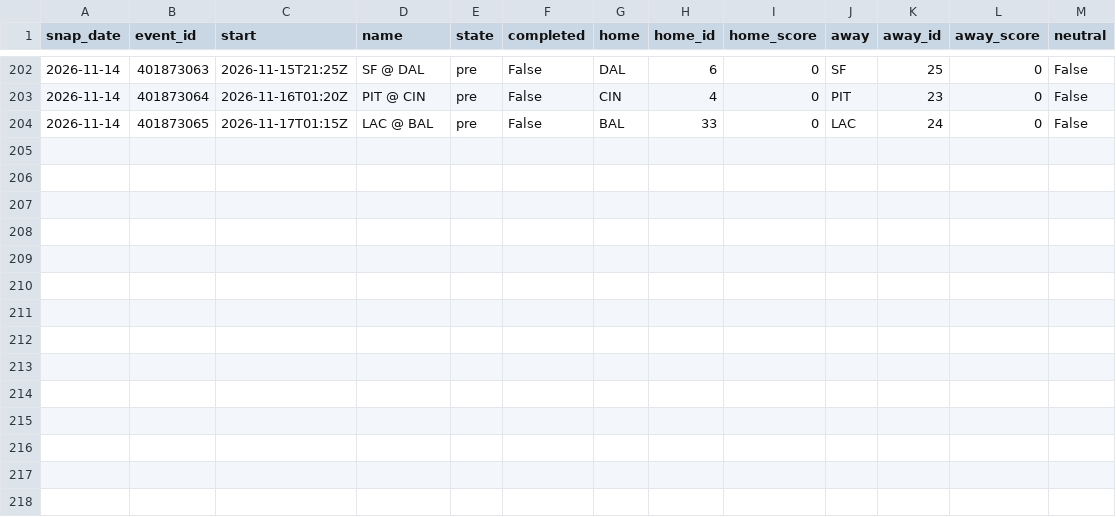
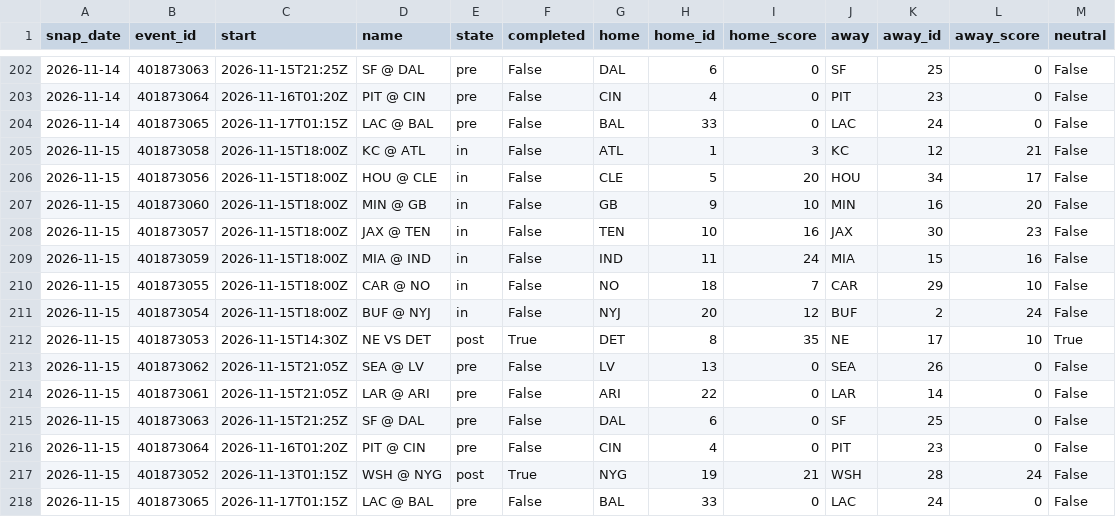
Before and after one commit to azcal/mbm-data, a CSV file: states/nfl/slate_2026-11.csv, drawn as a sheet; only a part is shown, gaps mark what is left out; the diff names each change by its address in the sheet, - before the commit and + after, or states it on an @@ line.

```diff
--- a/states/nfl/slate_2026-11.csv
+++ b/states/nfl/slate_2026-11.csv
+row 205: 2026-11-15 | 401873058 | 2026-11-15T18:00Z | KC @ ATL | in | False | ATL | 1 | 3 | KC | 12 | 21 | False
+row 206: 2026-11-15 | 401873056 | 2026-11-15T18:00Z | HOU @ CLE | in | False | CLE | 5 | 20 | HOU | 34 | 17 | False
+row 207: 2026-11-15 | 401873060 | 2026-11-15T18:00Z | MIN @ GB | in | False | GB | 9 | 10 | MIN | 16 | 20 | False
+row 208: 2026-11-15 | 401873057 | 2026-11-15T18:00Z | JAX @ TEN | in | False | TEN | 10 | 16 | JAX | 30 | 23 | False
+row 209: 2026-11-15 | 401873059 | 2026-11-15T18:00Z | MIA @ IND | in | False | IND | 11 | 24 | MIA | 15 | 16 | False
+row 210: 2026-11-15 | 401873055 | 2026-11-15T18:00Z | CAR @ NO | in | False | NO | 18 | 7 | CAR | 29 | 10 | False
+row 211: 2026-11-15 | 401873054 | 2026-11-15T18:00Z | BUF @ NYJ | in | False | NYJ | 20 | 12 | BUF | 2 | 24 | False
+row 212: 2026-11-15 | 401873053 | 2026-11-15T14:30Z | NE VS DET | post | True | DET | 8 | 35 | NE | 17 | 10 | True
+row 213: 2026-11-15 | 401873062 | 2026-11-15T21:05Z | SEA @ LV | pre | False | LV | 13 | 0 | SEA | 26 | 0 | False
+row 214: 2026-11-15 | 401873061 | 2026-11-15T21:05Z | LAR @ ARI | pre | False | ARI | 22 | 0 | LAR | 14 | 0 | False
+row 215: 2026-11-15 | 401873063 | 2026-11-15T21:25Z | SF @ DAL | pre | False | DAL | 6 | 0 | SF | 25 | 0 | False
+row 216: 2026-11-15 | 401873064 | 2026-11-16T01:20Z | PIT @ CIN | pre | False | CIN | 4 | 0 | PIT | 23 | 0 | False
+row 217: 2026-11-15 | 401873052 | 2026-11-13T01:15Z | WSH @ NYG | post | True | NYG | 19 | 21 | WSH | 28 | 24 | False
+row 218: 2026-11-15 | 401873065 | 2026-11-17T01:15Z | LAC @ BAL | pre | False | BAL | 33 | 0 | LAC | 24 | 0 | False
```
Also changed, not shown: states/nba/slate_2026-11.csv, states/ncaaf/injuries_2026-11.csv, 9 other files.
